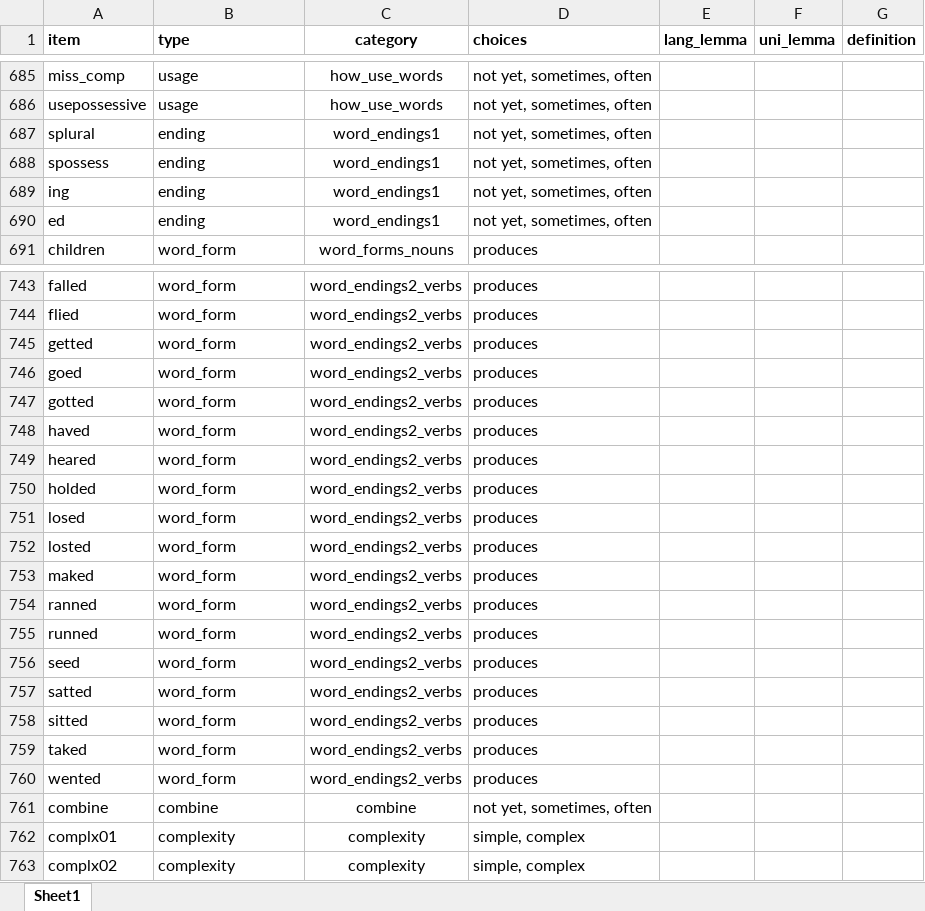
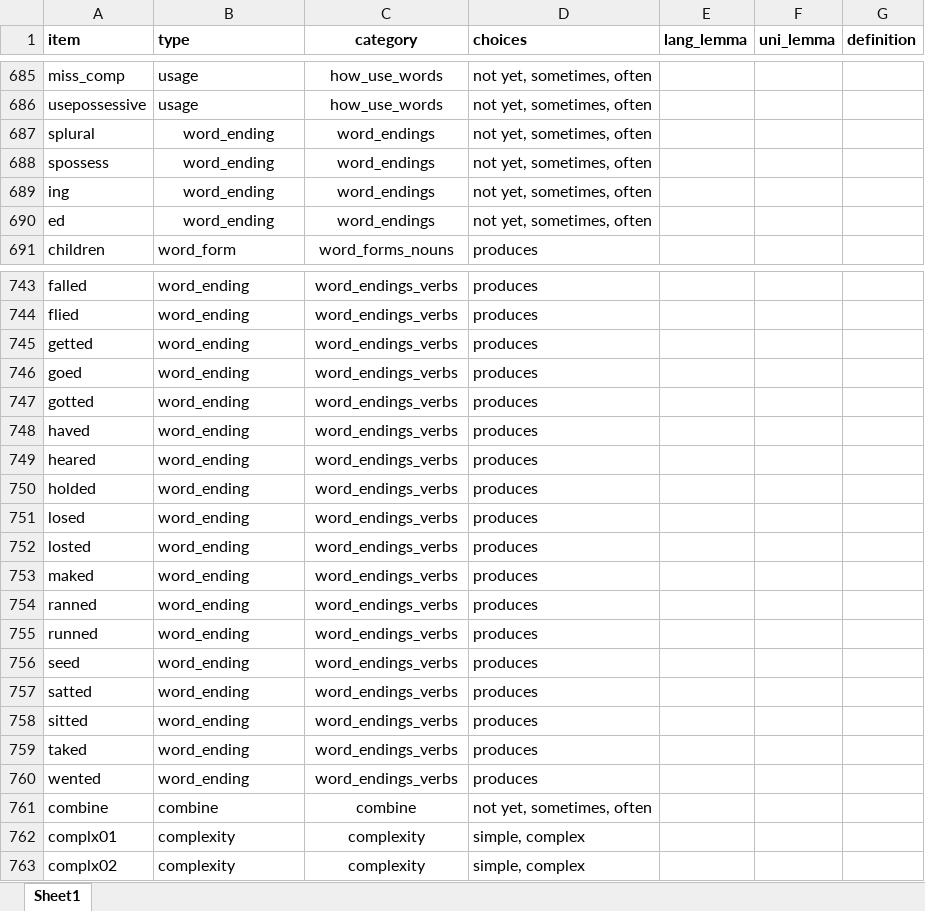
Before and after one commit to langcog/wordbank, an Excel workbook: raw_data/English_WS/[English_WS].xlsx, sheet Sheet1, drawn as a sheet; only a part is shown, gaps mark what is left out; values as stored, in another font and other column widths than the file's, no borders; the diff covers the shown part only; the diff names each change by its address in the sheet, - before the commit and + after, or states it on an @@ line.

```diff
--- a/raw_data/English_WS/[English_WS].xlsx (sheet Sheet1)
+++ b/raw_data/English_WS/[English_WS].xlsx (sheet Sheet1)
-B687:B690 (type): ending
+B687:B690 (type): word_ending
-B687:B690 alignment: left
+B687:B690 alignment: center
-C687:C690 (category): word_endings1
+C687:C690 (category): word_endings
-B743:B760 (type): word_form
+B743:B760 (type): word_ending
-C743:C760 (category): word_endings2_verbs
+C743:C760 (category): word_endings_verbs
```
Also changed, not shown: 54 edited cells elsewhere in this sheet, raw_data/Danish_WS/[Danish_WS].xlsx, raw_data/English_WS/EnglishWS_Byers.xlsx, 24 other files.
